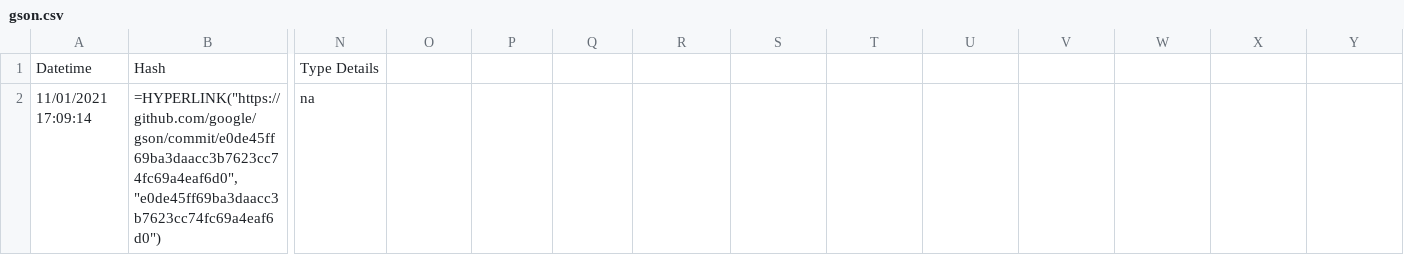
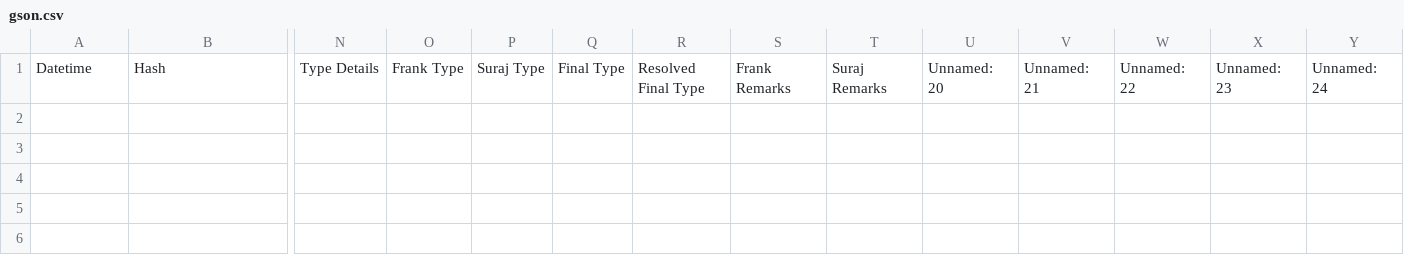
Before and after one commit to STAM-NDSU/cts-analyzer, a CSV file: io/validationFiles/not-obsolete/gson.csv, drawn as a sheet; only a part is shown, gaps mark what is left out; rows hold the shown columns only; the diff names each change by its address in the sheet, - before the commit and + after, or states it on an @@ line.

```diff
--- a/io/validationFiles/not-obsolete/gson.csv
+++ b/io/validationFiles/not-obsolete/gson.csv
-O1: (empty)
+O1: Frank Type
-P1: (empty)
+P1: Suraj Type
-Q1: (empty)
+Q1: Final Type
-R1: (empty)
+R1: Resolved Final Type
-S1: (empty)
+S1: Frank Remarks
-T1: (empty)
+T1: Suraj Remarks
-U1: (empty)
+U1: Unnamed: 20
-V1: (empty)
+V1: Unnamed: 21
-W1: (empty)
+W1: Unnamed: 22
-X1: (empty)
+X1: Unnamed: 23
-Y1: (empty)
+Y1: Unnamed: 24
-row 2: 11/01/2021 17:09:14 | =HYPERLINK("https://github.com/google/gson/commit/e0de45ff69ba3daacc3b7623cc74fc69a4eaf6d0", "e0de45ff69ba3daacc3b7623cc74fc69a4eaf6d0") | na
```
Also changed, not shown: io/validationFiles/not-obsolete/commons-lang.csv, 51 other files.
